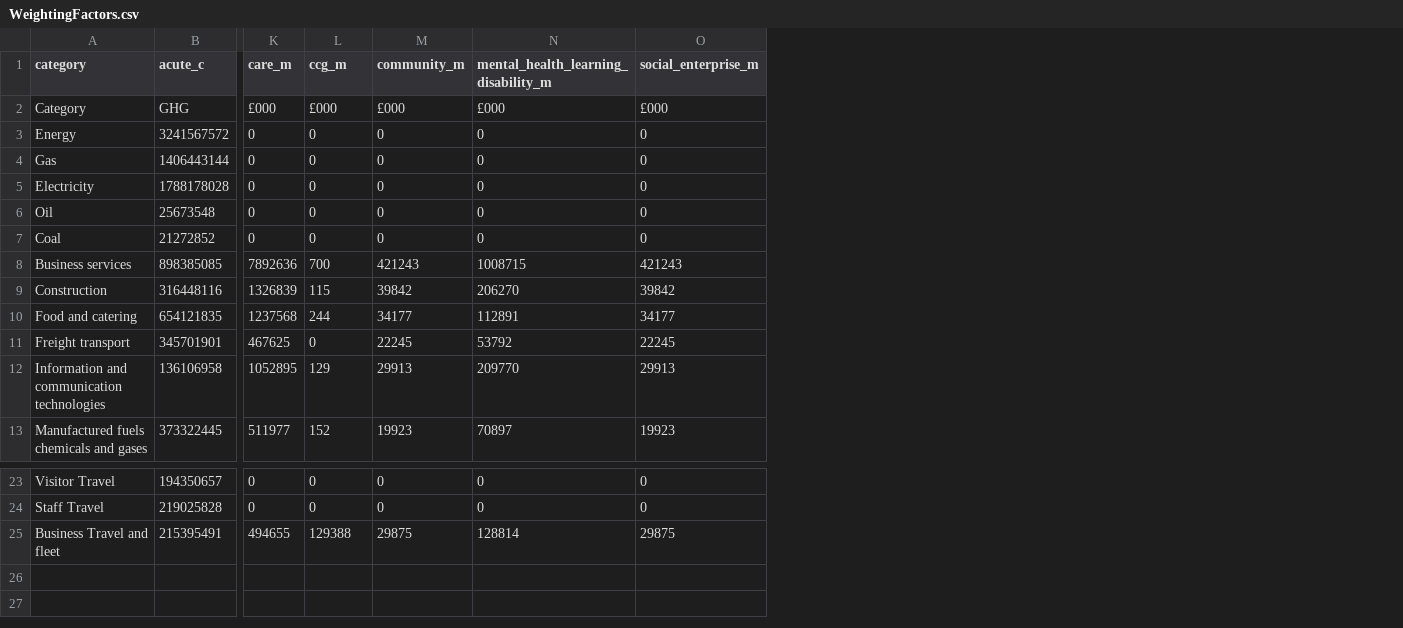
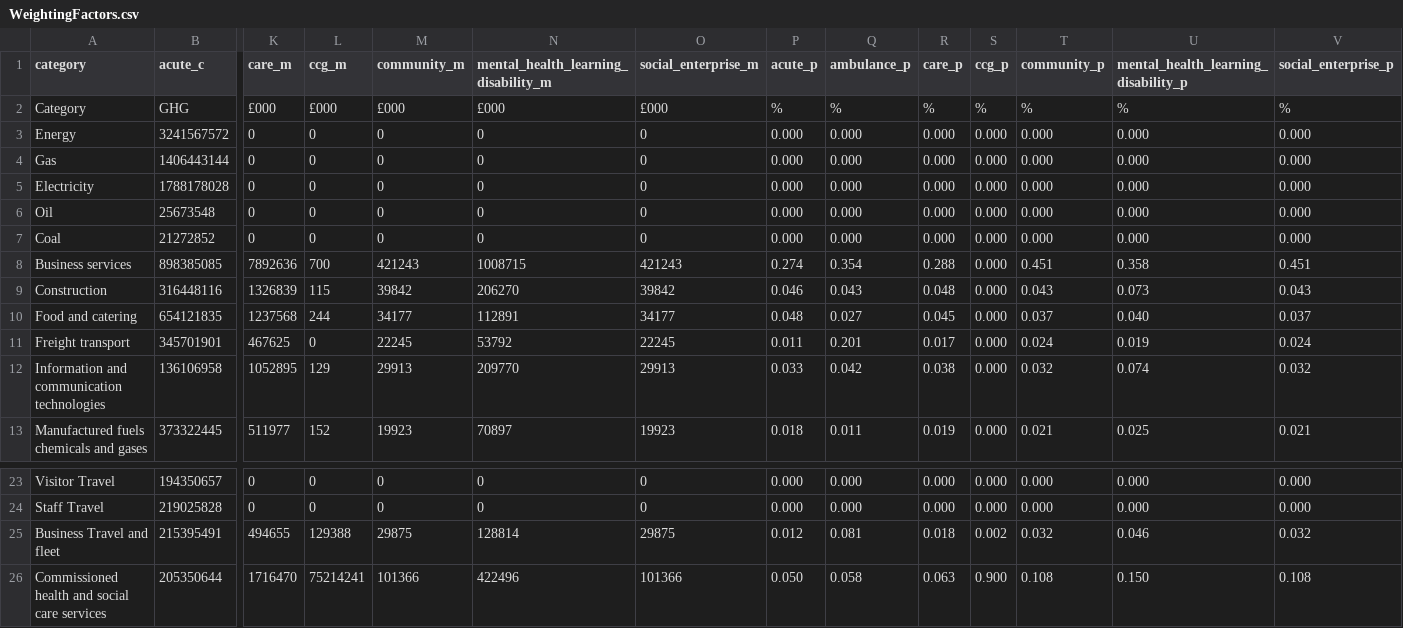
Before and after one commit to tstephen/srp, a CSV file: sreport/src/main/resources/data/WeightingFactors.csv, drawn as a sheet; only a part is shown, gaps mark what is left out; rows hold the shown columns only; the diff names each change by its address in the sheet, - before the commit and + after, or states it on an @@ line.

```diff
--- a/sreport/src/main/resources/data/WeightingFactors.csv
+++ b/sreport/src/main/resources/data/WeightingFactors.csv
+column P (acute_p), rows 2-13: % | 0.000 | 0.000 | 0.000 | 0.000 | 0.000 | 0.274 | 0.046 | 0.048 | 0.011 | 0.033 | 0.018; rows 23-25: 0.000 | 0.000 | 0.012
+column Q (ambulance_p), rows 2-13: % | 0.000 | 0.000 | 0.000 | 0.000 | 0.000 | 0.354 | 0.043 | 0.027 | 0.201 | 0.042 | 0.011; rows 23-25: 0.000 | 0.000 | 0.081
+column R (care_p), rows 2-13: % | 0.000 | 0.000 | 0.000 | 0.000 | 0.000 | 0.288 | 0.048 | 0.045 | 0.017 | 0.038 | 0.019; rows 23-25: 0.000 | 0.000 | 0.018
+column S (ccg_p), rows 2-13: % | 0.000 | 0.000 | 0.000 | 0.000 | 0.000 | 0.000 | 0.000 | 0.000 | 0.000 | 0.000 | 0.000; rows 23-25: 0.000 | 0.000 | 0.002
+column T (community_p), rows 2-13: % | 0.000 | 0.000 | 0.000 | 0.000 | 0.000 | 0.451 | 0.043 | 0.037 | 0.024 | 0.032 | 0.021; rows 23-25: 0.000 | 0.000 | 0.032
+column U, rows 1-13: mental_health_learning_disability_p | % | 0.000 | 0.000 | 0.000 | 0.000 | 0.000 | 0.358 | 0.073 | 0.040 | 0.019 | 0.074 | 0.025; rows 23-25: 0.000 | 0.000 | 0.046
+column V (social_enterprise_p), rows 2-13: % | 0.000 | 0.000 | 0.000 | 0.000 | 0.000 | 0.451 | 0.043 | 0.037 | 0.024 | 0.032 | 0.021; rows 23-25: 0.000 | 0.000 | 0.032
+row 26: Commissioned health and social care services | 205350644 | 1716470 | 75214241 | 101366 | 422496 | 101366 | 0.050 | 0.058 | 0.063 | 0.900 | 0.108 | 0.150 | 0.108
```
Also changed, not shown: sreport/src/main/resources/data/Questions-201617b.csv, 28 other files.
